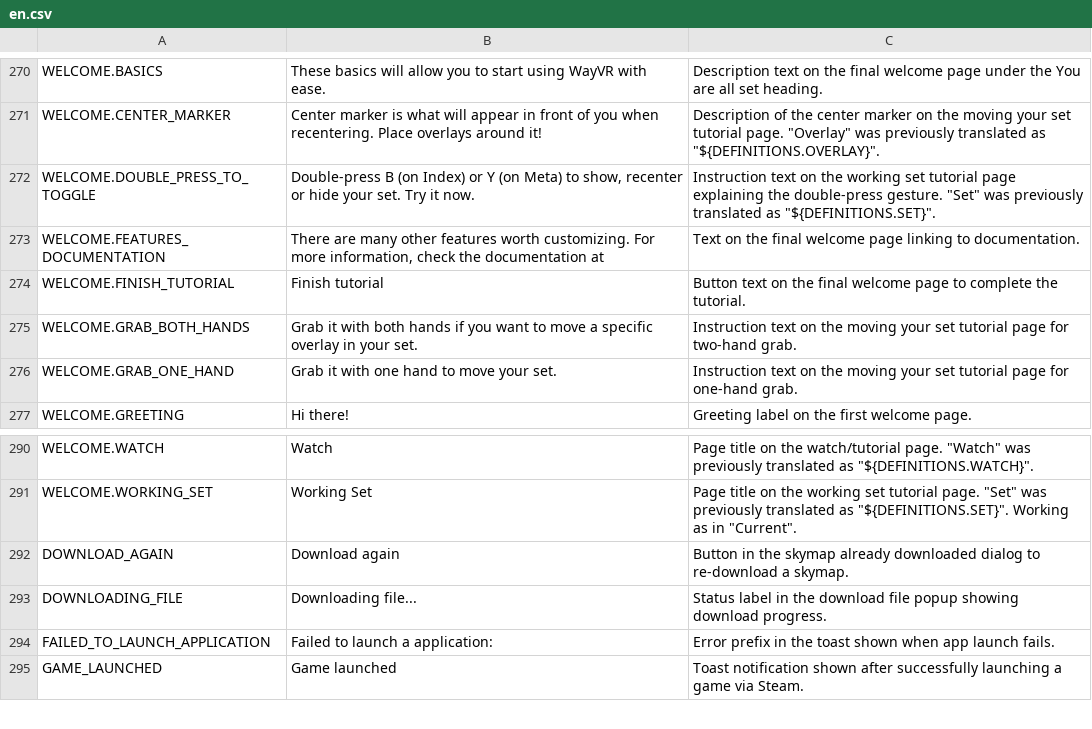
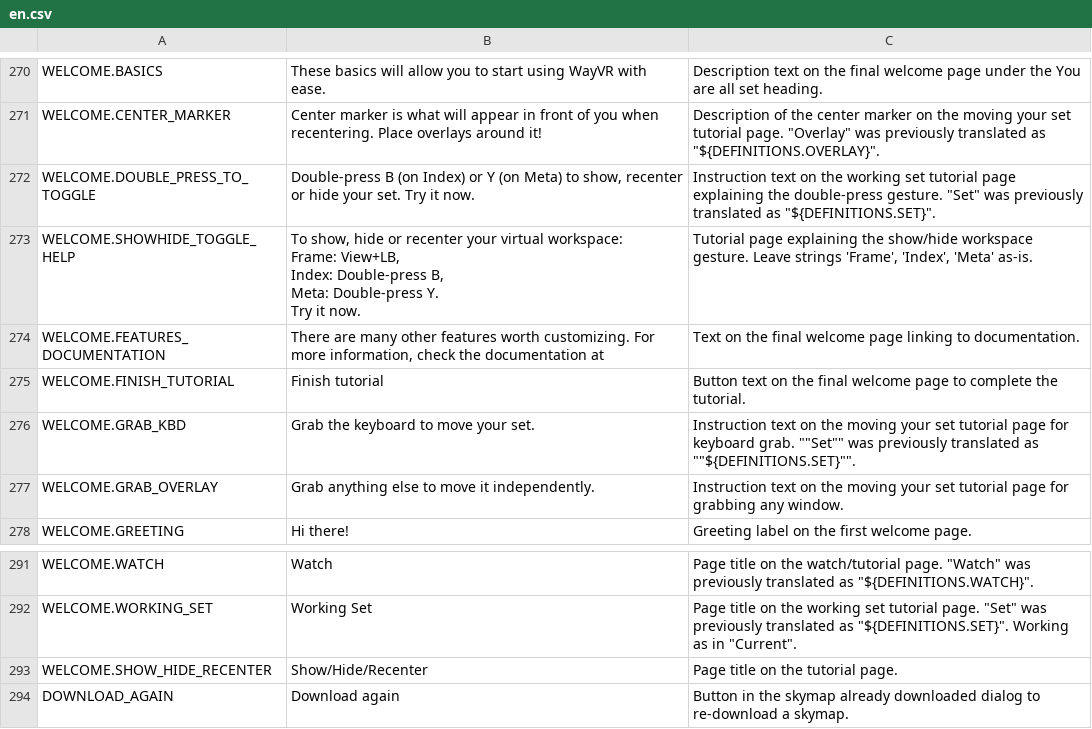
Before and after one commit to wayvr-org/wayvr, a CSV file: dash-frontend/assets/lang/en.csv, drawn as a sheet; only a part is shown, gaps mark what is left out; the shorter side is filled out with more unchanged rows.

Commit message:
Update tutorial instructions and videos

```diff
--- a/dash-frontend/assets/lang/en.csv
+++ b/dash-frontend/assets/lang/en.csv
@@ -303,6 +303,11 @@ WELCOME.CENTER_MARKER,Center marker is what will appear in front of you when rec
 WELCOME.DOUBLE_PRESS_TO_TOGGLE,"Double-press B (on Index) or Y (on Meta) to show, recenter or hide your set. Try it now.","Instruction text on the working set tutorial page explaining the double-press gesture. ""Set"" was previously translated as ""${DEFINITIONS.SET}""."
+WELCOME.SHOWHIDE_TOGGLE_HELP,"To show, hide or recenter your virtual workspace:
+Frame: View+LB,
+Index: Double-press B,
+Meta: Double-press Y.
+Try it now.","Tutorial page explaining the show/hide workspace gesture. Leave strings 'Frame', 'Index', 'Meta' as-is."
 WELCOME.FEATURES_DOCUMENTATION,"There are many other features worth customizing. For more information, check the documentation at",Text on the final welcome page linking to documentation.
 WELCOME.FINISH_TUTORIAL,Finish tutorial,Button text on the final welcome page to complete the tutorial.
-WELCOME.GRAB_BOTH_HANDS,Grab it with both hands if you want to move a specific overlay in your set.,Instruction text on the moving your set tutorial page for two-hand grab.
-WELCOME.GRAB_ONE_HAND,Grab it with one hand to move your set.,Instruction text on the moving your set tutorial page for one-hand grab.
+WELCOME.GRAB_KBD,Grab the keyboard to move your set.,Instruction text on the moving your set tutorial page for keyboard grab. ""Set"" was previously translated as ""${DEFINITIONS.SET}"".
+WELCOME.GRAB_OVERLAY,Grab anything else to move it independently.,Instruction text on the moving your set tutorial page for grabbing any window.
 WELCOME.GREETING,Hi there!,Greeting label on the first welcome page.
@@ -322,2 +327,3 @@ WELCOME.WATCH,Watch,"Page title on the watch/tutorial page. ""Watch"" was previo
 WELCOME.WORKING_SET,Working Set,"Page title on the working set tutorial page. ""Set"" was previously translated as ""${DEFINITIONS.SET}"". Working as in ""Current""."
+WELCOME.SHOW_HIDE_RECENTER,Show/Hide/Recenter,"Page title on the tutorial page."
 DOWNLOAD_AGAIN,Download again,Button in the skymap already downloaded dialog to re-download a skymap.
```
Also changed, not shown: 12 other files.
